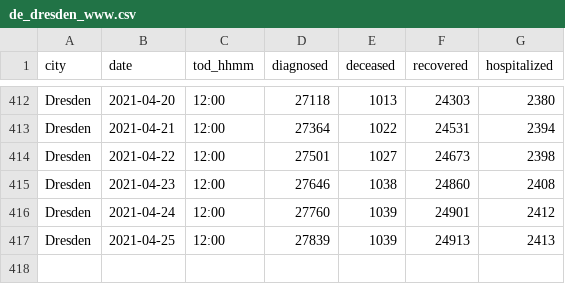
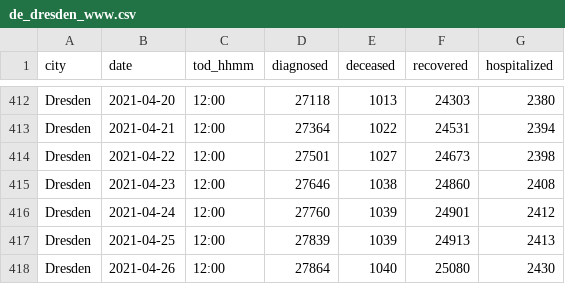
Before and after one commit to psteinb/covid19-curve-your-city, a CSV file: data/de_dresden_www.csv, drawn as a sheet; only a part is shown, gaps mark what is left out.

Commit message:
Commit from GitHub Actions (Data Provider)

```diff
--- a/data/de_dresden_www.csv
+++ b/data/de_dresden_www.csv
@@ -417 +417,2 @@ Dresden,2021-04-24,12:00,27760,1039,24901,2412
 Dresden,2021-04-25,12:00,27839,1039,24913,2413
+Dresden,2021-04-26,12:00,27864,1040,25080,2430
```
Also changed, not shown: 2 other files.
